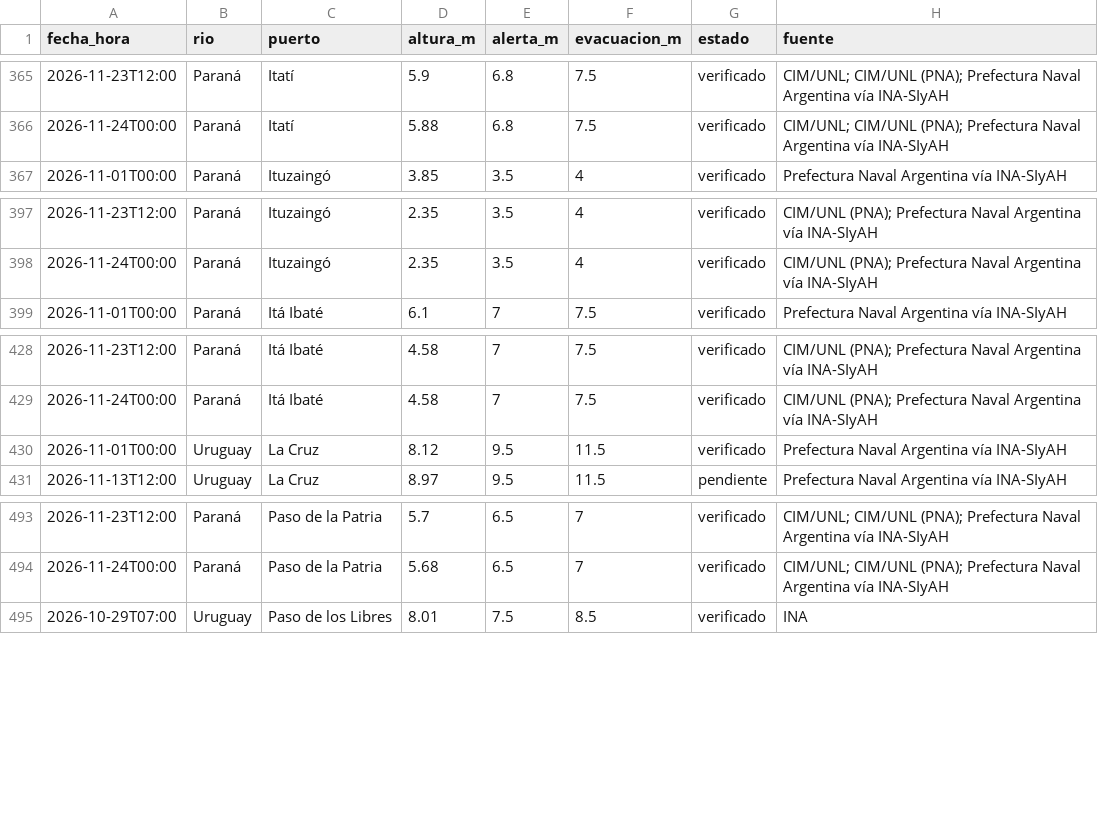
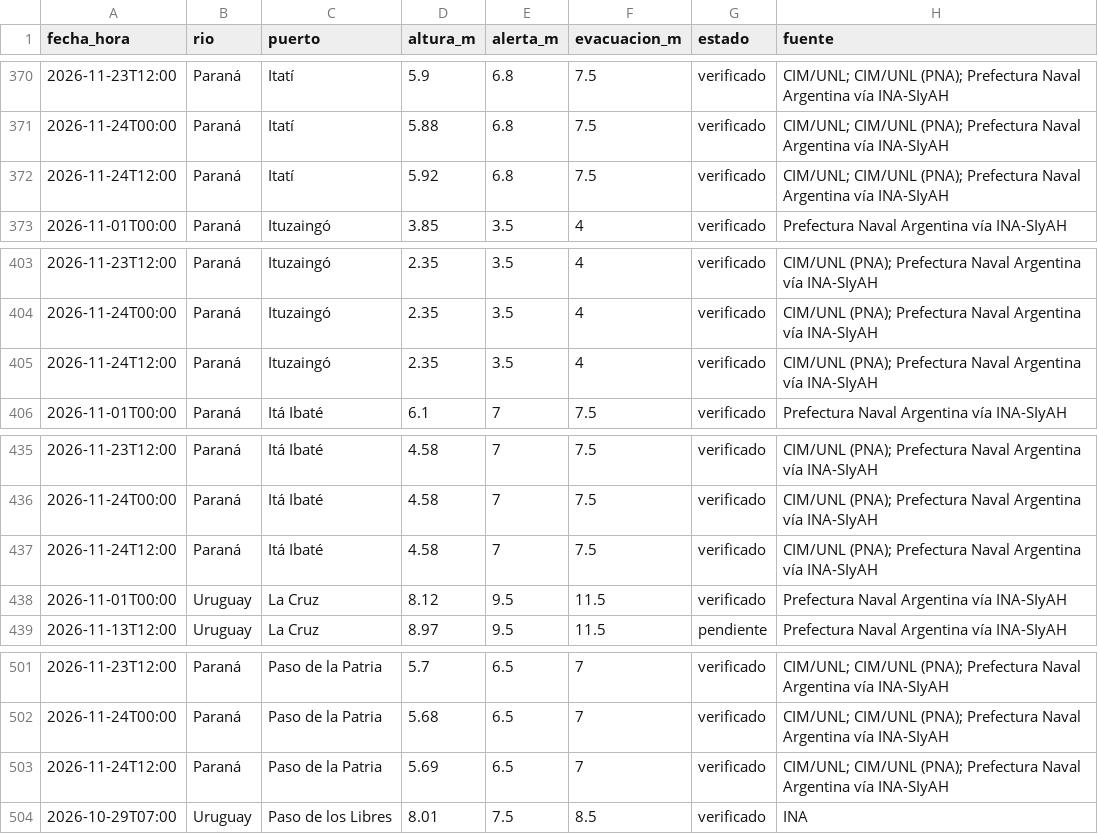
Before and after one commit to tablerocorrientes/tablerocorrientes.github.io, a CSV file: data/registro/rios.csv, drawn as a sheet; only a part is shown, gaps mark what is left out; the diff covers the shown part only.

```diff
--- a/data/registro/rios.csv
+++ b/data/registro/rios.csv
@@ -366,2 +371,3 @@ fecha_hora,rio,puerto,altura_m,alerta_m,evacuacion_m,estado,fuente
 2026-11-24T00:00,Paraná,Itatí,5.88,6.8,7.5,verificado,CIM/UNL; CIM/UNL (PNA); Prefectura Naval Argentina vía INA-SIyAH
+2026-11-24T12:00,Paraná,Itatí,5.92,6.8,7.5,verificado,CIM/UNL; CIM/UNL (PNA); Prefectura Naval Argentina vía INA-SIyAH
 2026-11-01T00:00,Paraná,Ituzaingó,3.85,3.5,4,verificado,Prefectura Naval Argentina vía INA-SIyAH
@@ -398,2 +404,3 @@ fecha_hora,rio,puerto,altura_m,alerta_m,evacuacion_m,estado,fuente
 2026-11-24T00:00,Paraná,Ituzaingó,2.35,3.5,4,verificado,CIM/UNL (PNA); Prefectura Naval Argentina vía INA-SIyAH
+2026-11-24T12:00,Paraná,Ituzaingó,2.35,3.5,4,verificado,CIM/UNL (PNA); Prefectura Naval Argentina vía INA-SIyAH
 2026-11-01T00:00,Paraná,Itá Ibaté,6.1,7,7.5,verificado,Prefectura Naval Argentina vía INA-SIyAH
@@ -429,2 +436,3 @@ fecha_hora,rio,puerto,altura_m,alerta_m,evacuacion_m,estado,fuente
 2026-11-24T00:00,Paraná,Itá Ibaté,4.58,7,7.5,verificado,CIM/UNL (PNA); Prefectura Naval Argentina vía INA-SIyAH
+2026-11-24T12:00,Paraná,Itá Ibaté,4.58,7,7.5,verificado,CIM/UNL (PNA); Prefectura Naval Argentina vía INA-SIyAH
 2026-11-01T00:00,Uruguay,La Cruz,8.12,9.5,11.5,verificado,Prefectura Naval Argentina vía INA-SIyAH
@@ -494,2 +502,3 @@ fecha_hora,rio,puerto,altura_m,alerta_m,evacuacion_m,estado,fuente
 2026-11-24T00:00,Paraná,Paso de la Patria,5.68,6.5,7,verificado,CIM/UNL; CIM/UNL (PNA); Prefectura Naval Argentina vía INA-SIyAH
+2026-11-24T12:00,Paraná,Paso de la Patria,5.69,6.5,7,verificado,CIM/UNL; CIM/UNL (PNA); Prefectura Naval Argentina vía INA-SIyAH
 2026-10-29T07:00,Uruguay,Paso de los Libres,8.01,7.5,8.5,verificado,INA
```
Also changed, not shown: 5 added rows elsewhere in this file, 28 other files.
